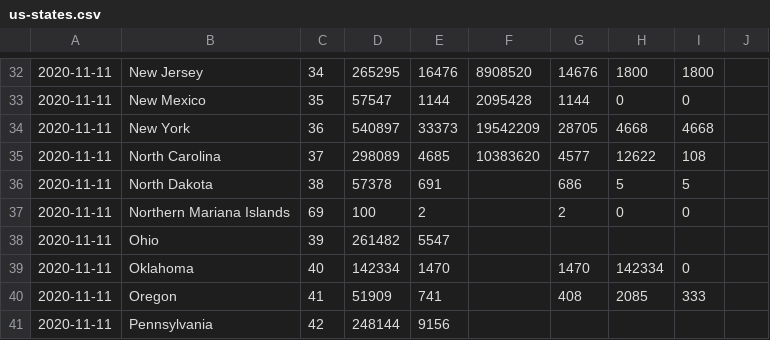
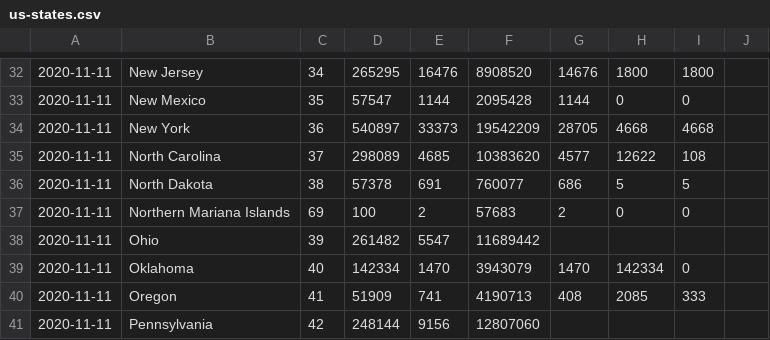
Before and after one commit to Jacobo-sc/ProyectoFinalWeb, a CSV file: us-states.csv, drawn as a sheet; only a part is shown, gaps mark what is left out.

```diff
--- a/us-states.csv
+++ b/us-states.csv
@@ -35,7 +35,7 @@
 2020-11-11,North Carolina,37,298089,4685,10383620,4577,12622,108
-2020-11-11,North Dakota,38,57378,691,   ,686,5,5
-2020-11-11,Northern Mariana Islands,69,100,2,   ,2,0,0
-2020-11-11,Ohio,39,261482,5547,   ,,,
-2020-11-11,Oklahoma,40,142334,1470,   ,1470,142334,0
-2020-11-11,Oregon,41,51909,741,    ,408,2085,333
-2020-11-11,Pennsylvania,42,248144,9156,    ,,,
+2020-11-11,North Dakota,38,57378,691,760077,686,5,5
+2020-11-11,Northern Mariana Islands,69,100,2,57683,2,0,0
+2020-11-11,Ohio,39,261482,5547,11689442,,,
+2020-11-11,Oklahoma,40,142334,1470,3943079,1470,142334,0
+2020-11-11,Oregon,41,51909,741,4190713,408,2085,333
+2020-11-11,Pennsylvania,42,248144,9156,12807060,,,
```
Also changed, not shown: 2 other files.
